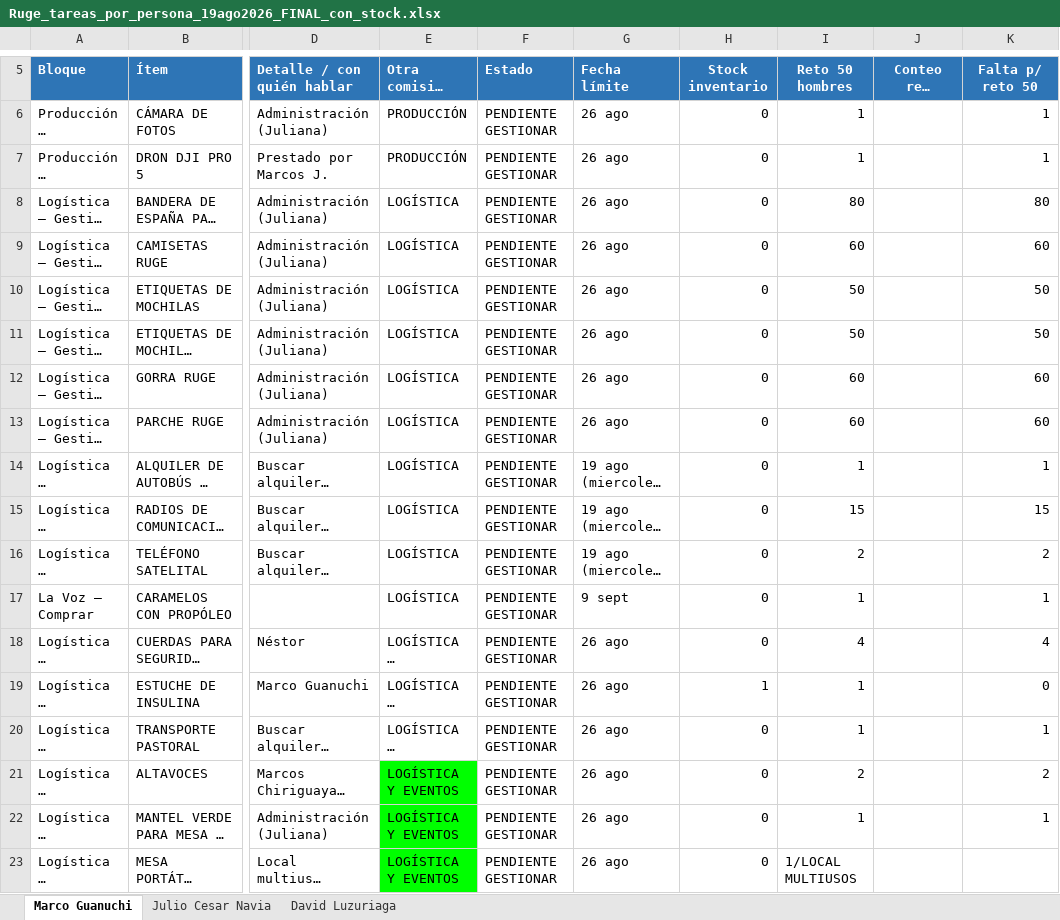
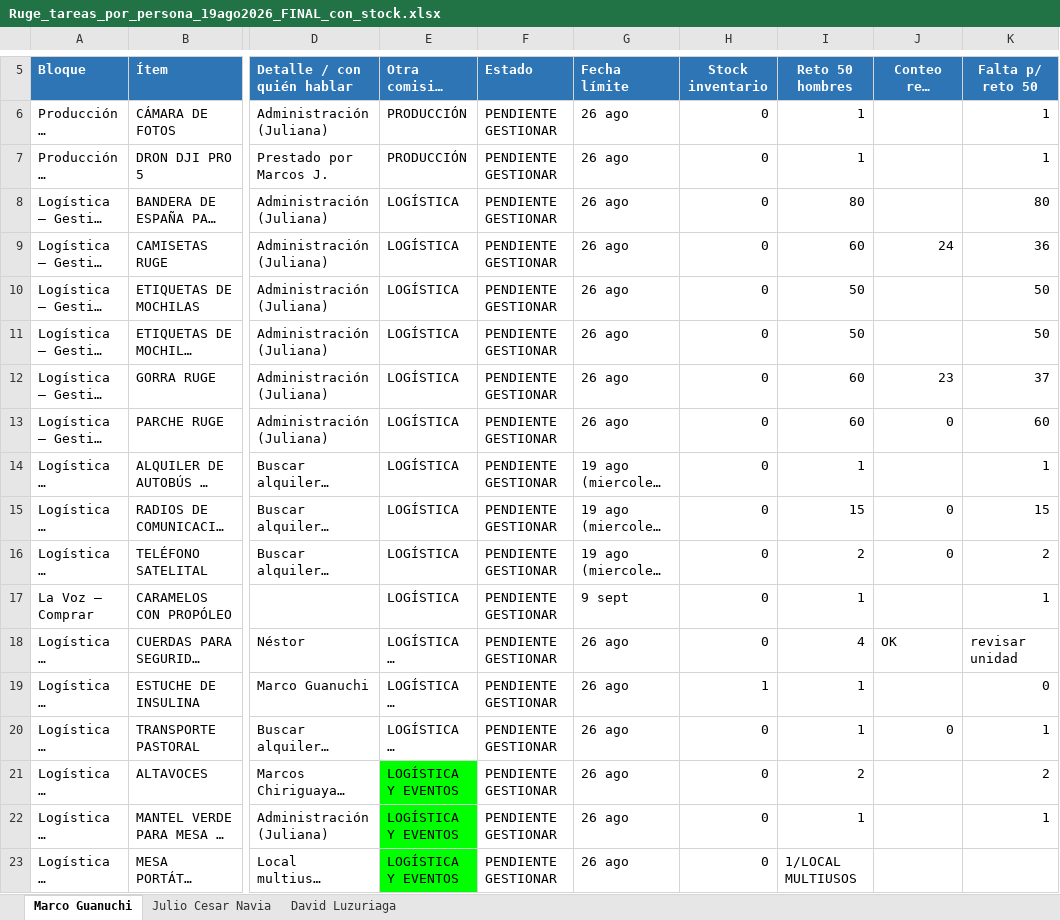
Before and after one commit to infogotir-cyber/ui-ux-skill, an Excel workbook: mariano-os/areas/ministerio/recursos/Ruge_tareas_por_persona_19ago2026_FINAL_con_stock.xlsx, sheet Marco Guanuchi, drawn as a sheet; only a part is shown, gaps mark what is left out; long unchanged cells end in …; values as stored, in another font and other column widths than the file's, no borders; charts and pictures not drawn; the diff covers the shown part only; the diff names each change by its address in the sheet, - before the commit and + after, or states it on an @@ line.

```diff
--- a/mariano-os/areas/ministerio/recursos/Ruge_tareas_por_persona_19ago2026_FINAL_con_stock.xlsx (sheet Marco Guanuchi)
+++ b/mariano-os/areas/ministerio/recursos/Ruge_tareas_por_persona_19ago2026_FINAL_con_stock.xlsx (sheet Marco Guanuchi)
-J9 (Conteo real (hoy)): (empty)
+J9 (Conteo real (hoy)): 24
-K9 (Falta p/ reto 50): 60
+K9 (Falta p/ reto 50): 36
-J12 (Conteo real (hoy)): (empty)
+J12 (Conteo real (hoy)): 23
-K12 (Falta p/ reto 50): 60
+K12 (Falta p/ reto 50): 37
-J13 (Conteo real (hoy)): (empty)
+J13 (Conteo real (hoy)): 0
-J15:J16 (Conteo real (hoy)): (empty)
+J15:J16 (Conteo real (hoy)): 0
-J18 (Conteo real (hoy)): (empty)
+J18 (Conteo real (hoy)): OK
-K18 (Falta p/ reto 50): 4
+K18 (Falta p/ reto 50): revisar unidad
-J20 (Conteo real (hoy)): (empty)
+J20 (Conteo real (hoy)): 0
```
Also changed, not shown: 23 edited cells elsewhere in this sheet, sheet David Luzuriaga, sheet Julio Cesar Navia, 2 other files.
